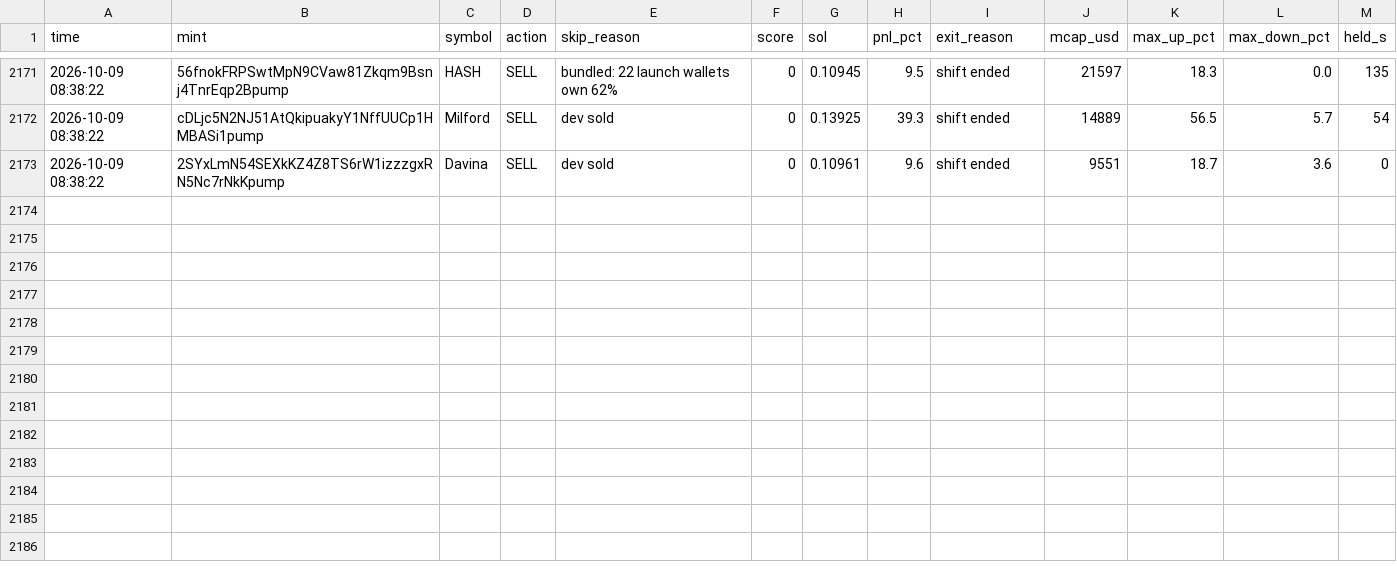
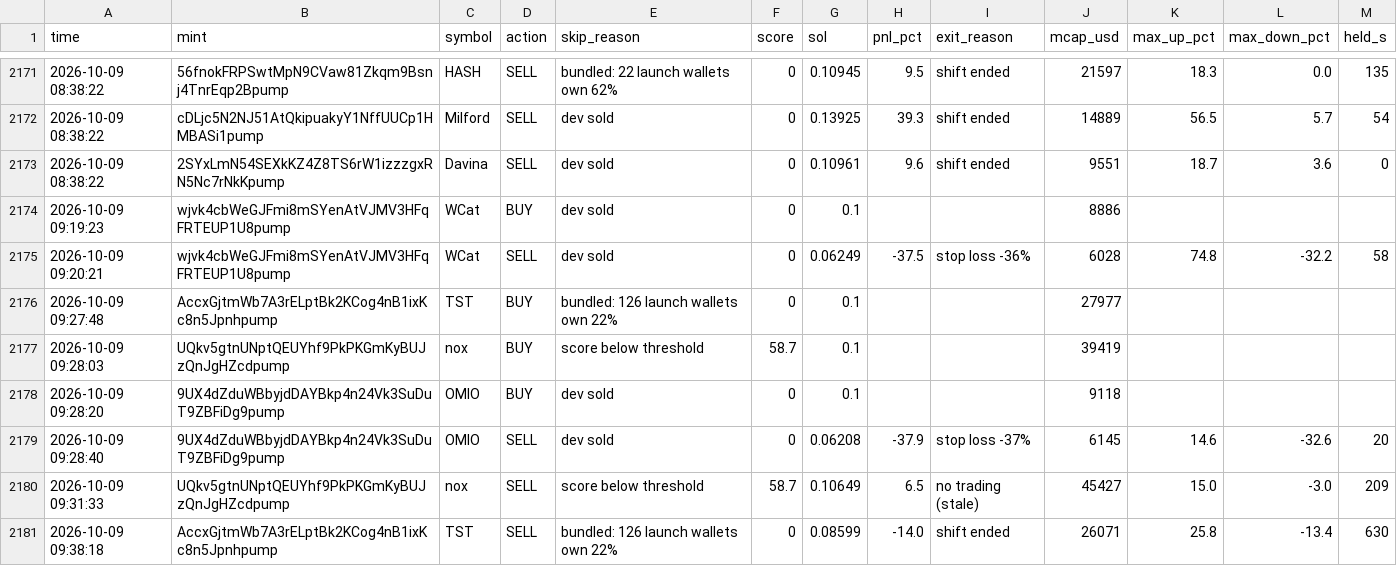
Before and after one commit to Avilliana/Pump-bot, a CSV file: logs/shadow_trades.csv, drawn as a sheet; only a part is shown, gaps mark what is left out.

```diff
--- a/logs/shadow_trades.csv
+++ b/logs/shadow_trades.csv
@@ -2173 +2173,9 @@ time,mint,symbol,action,skip_reason,score,sol,pnl_pct,exit_reason,mcap_usd,max_u
 2026-10-09 08:38:22,2SYxLmN54SEXkKZ4Z8TS6rW1izzzgxRN5Nc7rNkKpump,Davina,SELL,dev sold,0,0.10961,9.6,shift ended,9551,18.7,3.6,0
+2026-10-09 09:19:23,wjvk4cbWeGJFmi8mSYenAtVJMV3HFqFRTEUP1U8pump,WCat,BUY,dev sold,0,0.1,,,8886,,,
+2026-10-09 09:20:21,wjvk4cbWeGJFmi8mSYenAtVJMV3HFqFRTEUP1U8pump,WCat,SELL,dev sold,0,0.06249,-37.5,stop loss -36%,6028,74.8,-32.2,58
+2026-10-09 09:27:48,AccxGjtmWb7A3rELptBk2KCog4nB1ixKc8n5Jpnhpump,TST,BUY,bundled: 126 launch wallets own 22%,0,0.1,,,27977,,,
+2026-10-09 09:28:03,UQkv5gtnUNptQEUYhf9PkPKGmKyBUJzQnJgHZcdpump,nox,BUY,score below threshold,58.7,0.1,,,39419,,,
+2026-10-09 09:28:20,9UX4dZduWBbyjdDAYBkp4n24Vk3SuDuT9ZBFiDg9pump,OMIO,BUY,dev sold,0,0.1,,,9118,,,
+2026-10-09 09:28:40,9UX4dZduWBbyjdDAYBkp4n24Vk3SuDuT9ZBFiDg9pump,OMIO,SELL,dev sold,0,0.06208,-37.9,stop loss -37%,6145,14.6,-32.6,20
+2026-10-09 09:31:33,UQkv5gtnUNptQEUYhf9PkPKGmKyBUJzQnJgHZcdpump,nox,SELL,score below threshold,58.7,0.10649,6.5,no trading (stale),45427,15.0,-3.0,209
+2026-10-09 09:38:18,AccxGjtmWb7A3rELptBk2KCog4nB1ixKc8n5Jpnhpump,TST,SELL,bundled: 126 launch wallets own 22%,0,0.08599,-14.0,shift ended,26071,25.8,-13.4,630
```
Also changed, not shown: logs/equity.csv, 2 other files.
